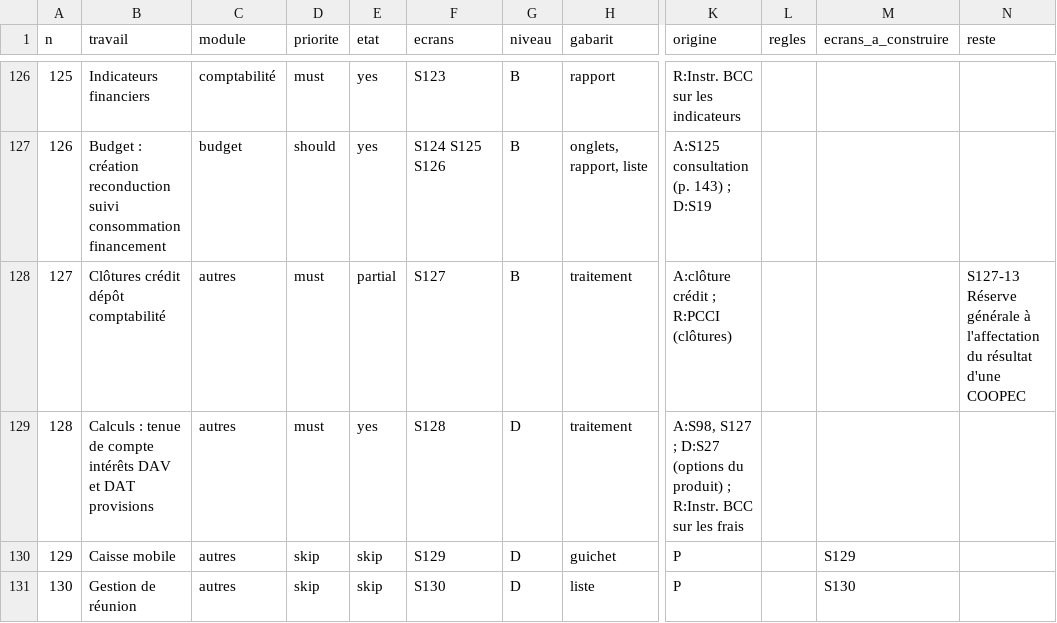
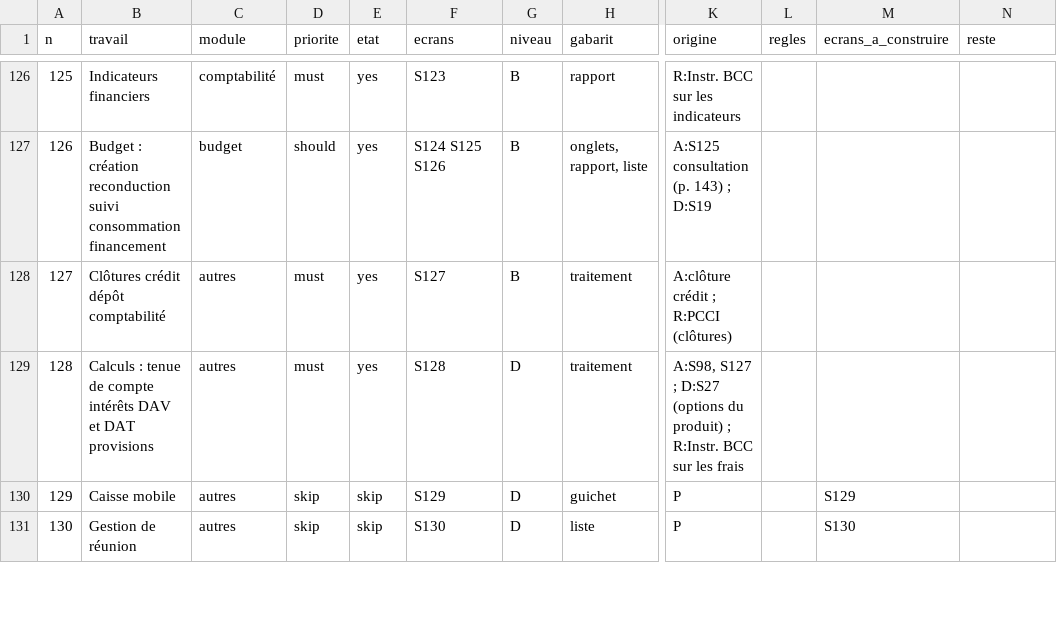
Before and after one commit to manatandu/Microfina-, a CSV file: replica/couverture.csv, drawn as a sheet; only a part is shown, gaps mark what is left out; the diff names each change by its address in the sheet, - before the commit and + after, or states it on an @@ line.

```diff
--- a/replica/couverture.csv
+++ b/replica/couverture.csv
-E128 (etat): partial
+E128 (etat): yes
-N128 (reste): S127-13 Réserve générale à l'affectation du résultat d'une COOPEC
+N128 (reste): (empty)
```
Also changed, not shown: replica/decisions.csv, replica/features.csv, 4 other files.
